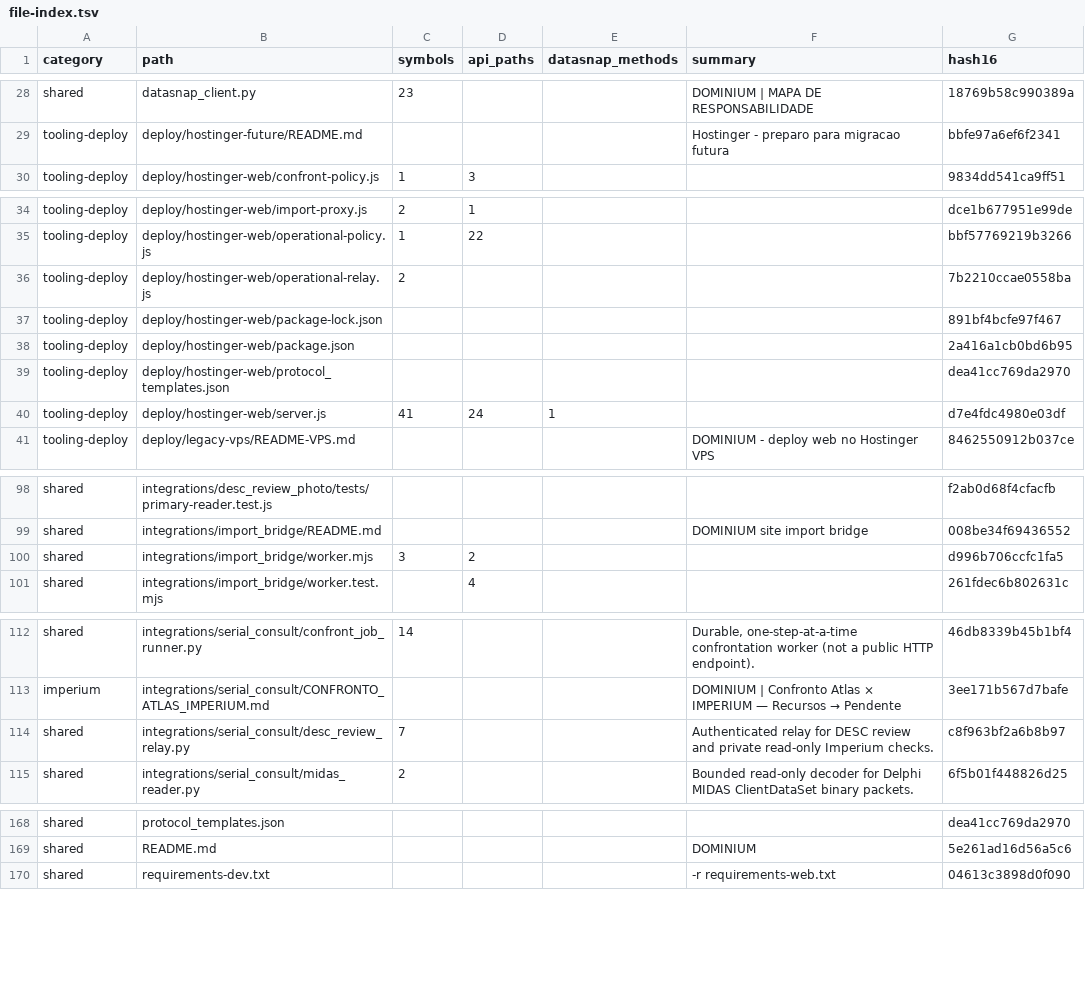
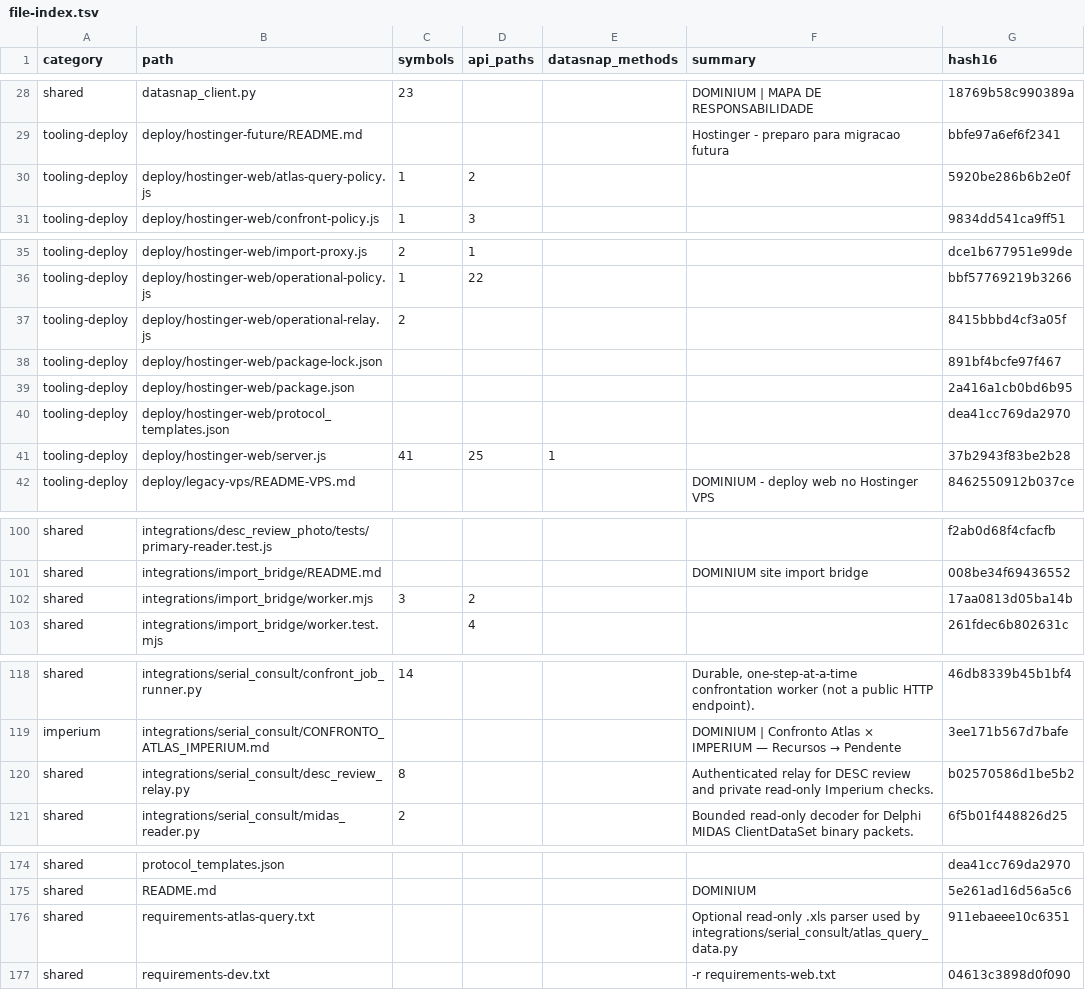
Before and after one commit to clarotechnet/dominium, a TSV file: .dominium/file-index.tsv, drawn as a sheet; only a part is shown, gaps mark what is left out; the diff covers the shown part only.

```diff
--- a/.dominium/file-index.tsv
+++ b/.dominium/file-index.tsv
@@ -29,2 +29,3 @@ shared	datasnap_client.py	23			DOMINIUM | MAPA DE RESPONSABILIDADE	18769b58c9903
 tooling-deploy	deploy/hostinger-future/README.md				Hostinger - preparo para migracao futura	bbfe97a6ef6f2341
+tooling-deploy	deploy/hostinger-web/atlas-query-policy.js	1	2			5920be286b6b2e0f
 tooling-deploy	deploy/hostinger-web/confront-policy.js	1	3			9834dd541ca9ff51
@@ -35,3 +36,3 @@ tooling-deploy	deploy/hostinger-web/import-proxy.js	2	1			dce1b677951e99de
 tooling-deploy	deploy/hostinger-web/operational-policy.js	1	22			bbf57769219b3266
-tooling-deploy	deploy/hostinger-web/operational-relay.js	2				7b2210ccae0558ba
+tooling-deploy	deploy/hostinger-web/operational-relay.js	2				8415bbbd4cf3a05f
 tooling-deploy	deploy/hostinger-web/package-lock.json					891bf4bcfe97f467
@@ -39,3 +40,3 @@ tooling-deploy	deploy/hostinger-web/package.json					2a416a1cb0bd6b95
 tooling-deploy	deploy/hostinger-web/protocol_templates.json					dea41cc769da2970
-tooling-deploy	deploy/hostinger-web/server.js	41	24	1		d7e4fdc4980e03df
+tooling-deploy	deploy/hostinger-web/server.js	41	25	1		37b2943f83be2b28
 tooling-deploy	deploy/legacy-vps/README-VPS.md				DOMINIUM - deploy web no Hostinger VPS	8462550912b037ce
@@ -99,3 +101,3 @@ shared	integrations/desc_review_photo/tests/primary-reader.test.js					f2ab0d68f
 shared	integrations/import_bridge/README.md				DOMINIUM site import bridge	008be34f69436552
-shared	integrations/import_bridge/worker.mjs	3	2			d996b706ccfc1fa5
+shared	integrations/import_bridge/worker.mjs	3	2			17aa0813d05ba14b
 shared	integrations/import_bridge/worker.test.mjs		4			261fdec6b802631c
@@ -113,3 +119,3 @@ shared	integrations/serial_consult/confront_job_runner.py	14			Durable, one-step
 imperium	integrations/serial_consult/CONFRONTO_ATLAS_IMPERIUM.md				DOMINIUM | Confronto Atlas × IMPERIUM — Recursos → Pendente	3ee171b567d7bafe
-shared	integrations/serial_consult/desc_review_relay.py	7			Authenticated relay for DESC review and private read-only Imperium checks.	c8f963bf2a6b8b97
+shared	integrations/serial_consult/desc_review_relay.py	8			Authenticated relay for DESC review and private read-only Imperium checks.	b02570586d1be5b2
 shared	integrations/serial_consult/midas_reader.py	2			Bounded read-only decoder for Delphi MIDAS ClientDataSet binary packets.	6f5b01f448826d25
@@ -169,2 +175,3 @@ shared	protocol_templates.json					dea41cc769da2970
 shared	README.md				DOMINIUM	5e261ad16d56a5c6
+shared	requirements-atlas-query.txt				Optional read-only .xls parser used by integrations/serial_consult/atlas_query_data.py	911ebaeee10c6351
 shared	requirements-dev.txt				-r requirements-web.txt	04613c3898d0f090
```
Also changed, not shown: 11 added rows and 6 edited cells elsewhere in this file, .dominium/api-index.tsv, .dominium/dependency-index.tsv, 26 other files.
